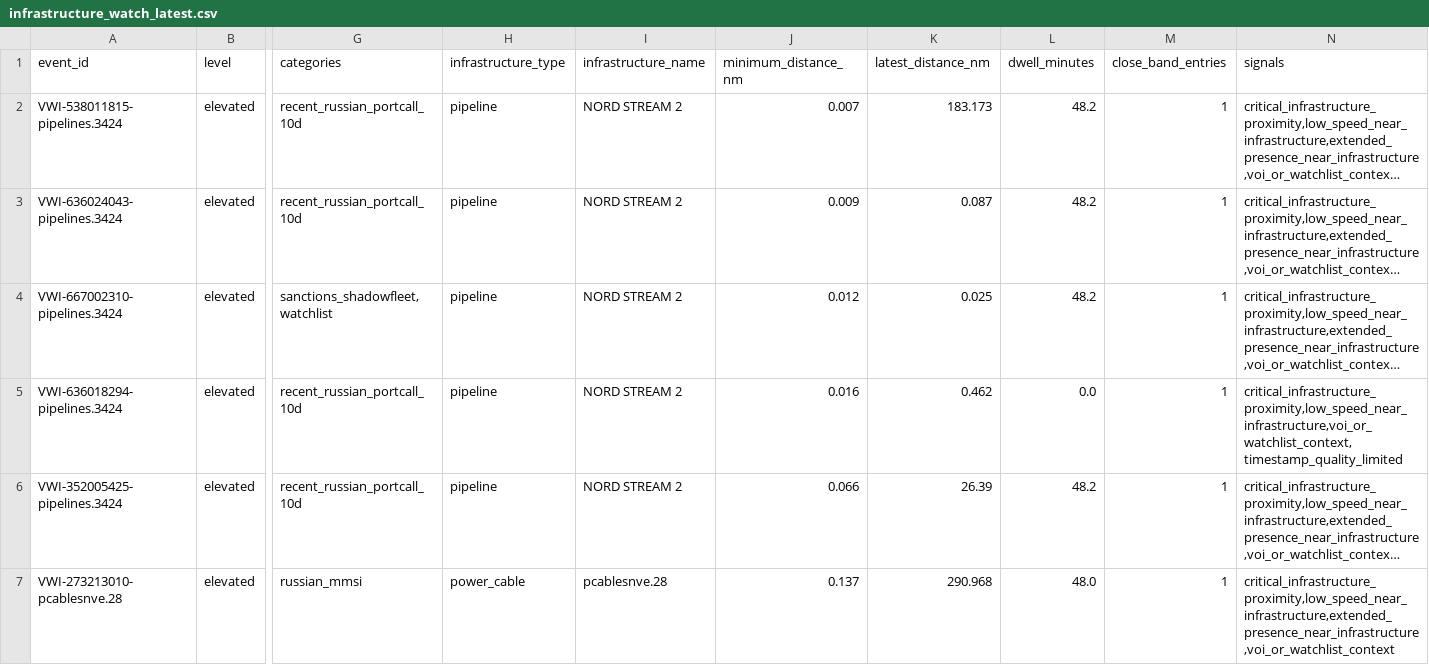
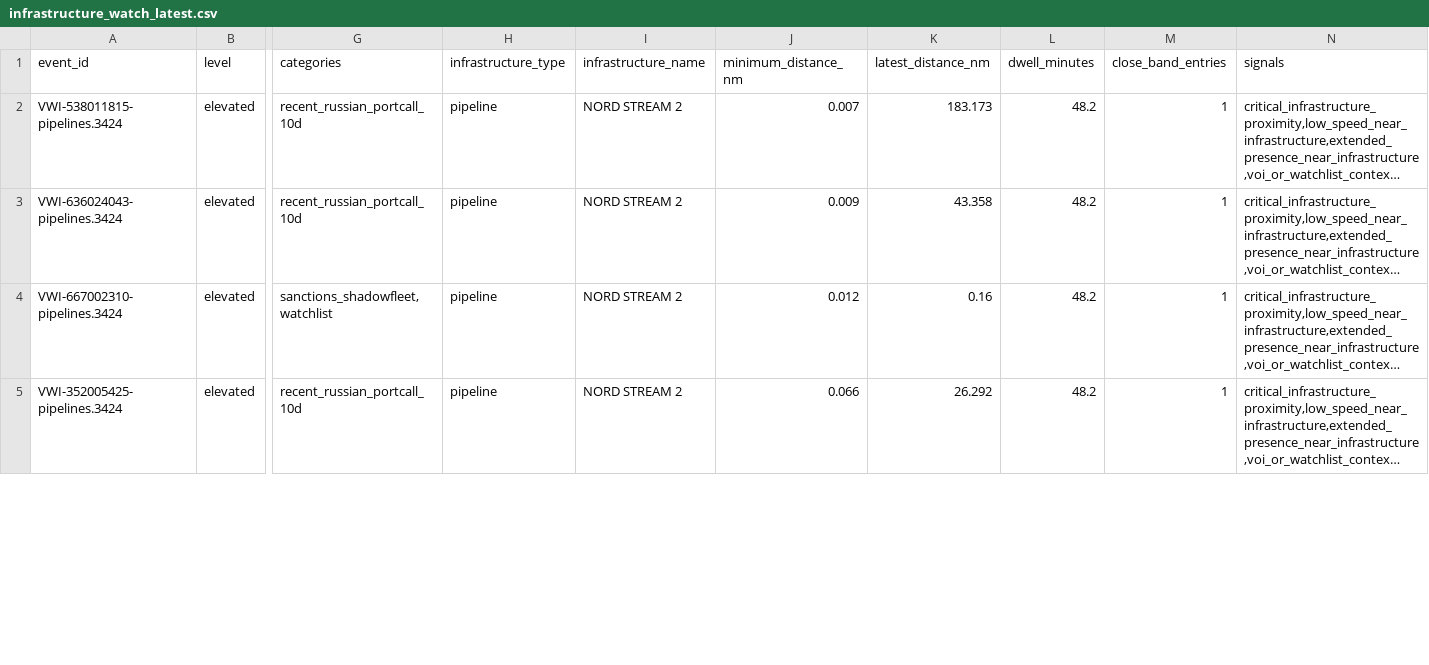
Before and after one commit to mowlsint/VoodooWhiskers, a CSV file: public/downloads/infrastructure_watch_latest.csv, drawn as a sheet; only a part is shown, gaps mark what is left out; long unchanged cells end in …; removed rows and columns are numbered as before the commit, all else as after; rows hold the shown columns only; the diff covers the shown part only; the diff names each change by its address in the sheet, - before the commit and + after, or states it on an @@ line.

```diff
--- a/public/downloads/infrastructure_watch_latest.csv
+++ b/public/downloads/infrastructure_watch_latest.csv
-K3 (latest_distance_nm): 0.087
+K3 (latest_distance_nm): 43.358
-K4 (latest_distance_nm): 0.025
+K4 (latest_distance_nm): 0.16
-row 5: VWI-636018294-pipelines.3424 | elevated | recent_russian_portcall_10d | pipeline | NORD STREAM 2 | 0.016 | 0.462 | 0.0 | 1 | critical_infrastructure_proximity,low_speed_near_infrastructure,voi_or_watchlist_context,timestamp_quality_limited
-K5 (latest_distance_nm): 26.39
+K5 (latest_distance_nm): 26.292
-row 7: VWI-273213010-pcablesnve.28 | elevated | russian_mmsi | power_cable | pcablesnve.28 | 0.137 | 290.968 | 48.0 | 1 | critical_infrastructure_proximity,low_speed_near_infrastructure,extended_presence_near_infrastructure,voi_or_watchlist_context
```
Also changed, not shown: 4 added rows, 2 removed rows and 8 edited cells elsewhere in this file, public/downloads/voi_list_latest.csv, 18 other files.
